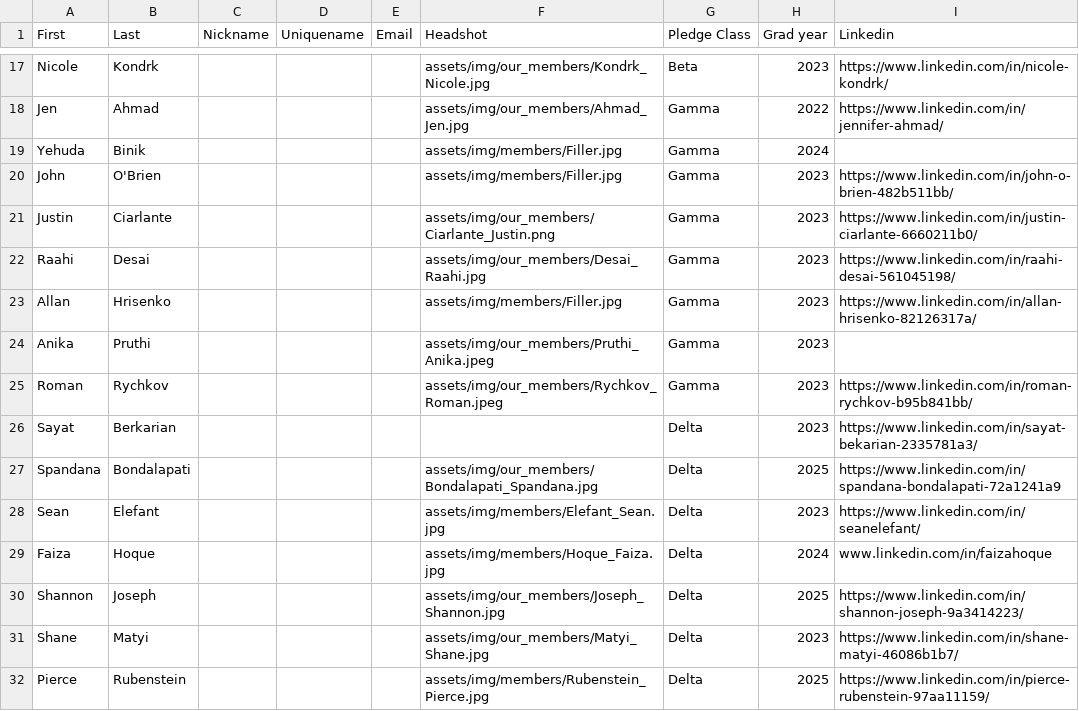
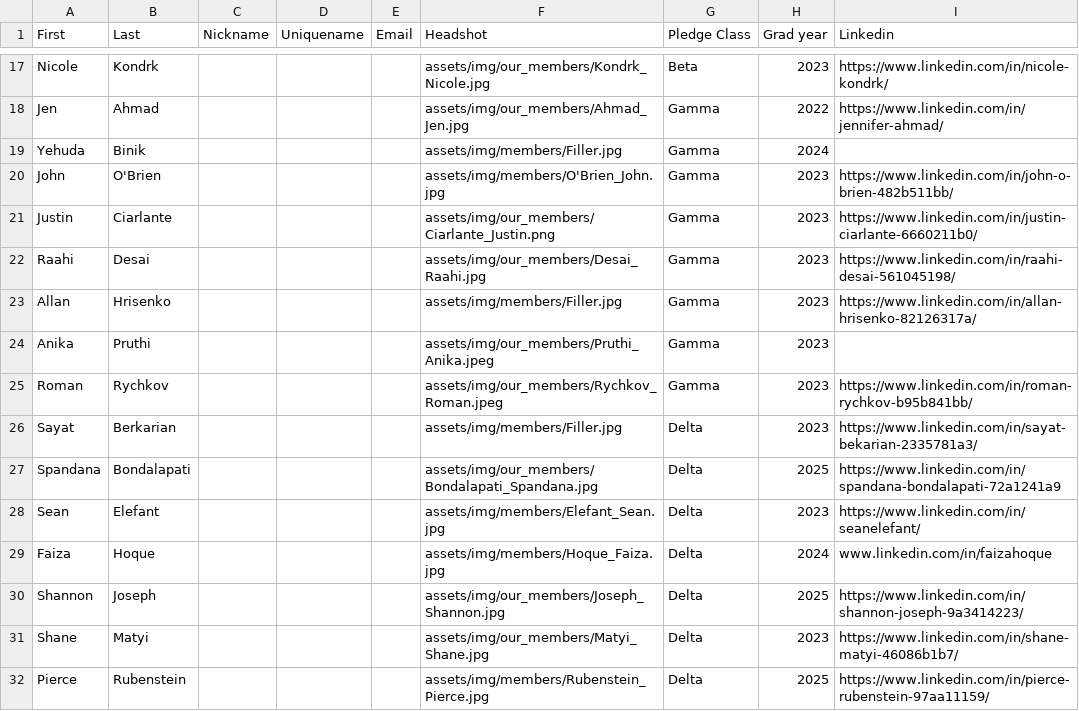
Before and after one commit to tcnjktp/ktp, a CSV file: assets/memberList.csv, drawn as a sheet; only a part is shown, gaps mark what is left out.

Commit message:
Update memberList.csv

```diff
--- a/assets/memberList.csv
+++ b/assets/memberList.csv
@@ -19,3 +19,3 @@ Jen,Ahmad,,,,assets/img/our_members/Ahmad_Jen.jpg,Gamma,2022,https://www.linkedi
 Yehuda,Binik,,,,assets/img/members/Filler.jpg,Gamma,2024,
-John,O'Brien,,,,assets/img/members/Filler.jpg,Gamma,2023,https://www.linkedin.com/in/john-o-brien-482b511bb/
+John,O'Brien,,,,assets/img/members/O'Brien_John.jpg,Gamma,2023,https://www.linkedin.com/in/john-o-brien-482b511bb/
 Justin,Ciarlante,,,,assets/img/our_members/Ciarlante_Justin.png,Gamma,2023,https://www.linkedin.com/in/justin-ciarlante-6660211b0/
@@ -25,3 +25,3 @@ Anika,Pruthi,,,,assets/img/our_members/Pruthi_Anika.jpeg,Gamma,2023,
 Roman,Rychkov,,,,assets/img/our_members/Rychkov_Roman.jpeg,Gamma,2023,https://www.linkedin.com/in/roman-rychkov-b95b841bb/
-Sayat, Berkarian,,,,                                      ,Delta,2023,https://www.linkedin.com/in/sayat-bekarian-2335781a3/
+Sayat, Berkarian,,,,assets/img/members/Filler.jpg,Delta,2023,https://www.linkedin.com/in/sayat-bekarian-2335781a3/
 Spandana, Bondalapati,,,,assets/img/our_members/Bondalapati_Spandana.jpg,Delta,2025,https://www.linkedin.com/in/spandana-bondalapati-72a1241a9
```
